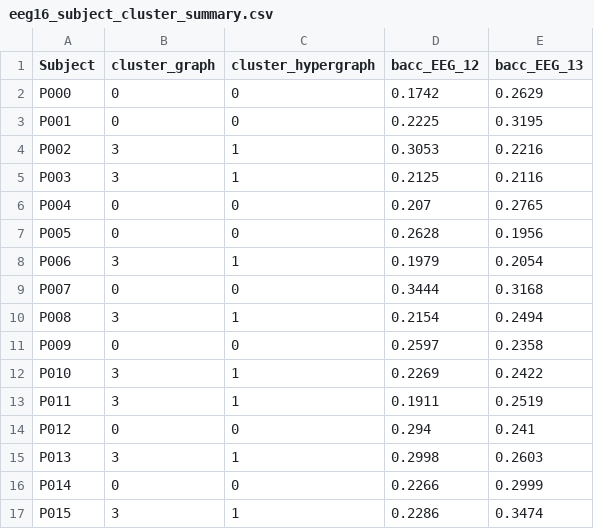
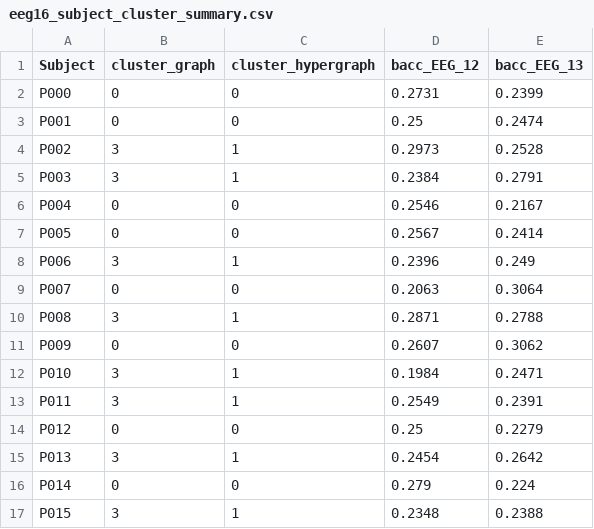
Before and after one commit to daniele22-u/miralis-hypergraph-imagined-speech, a CSV file: figures/eeg16_subject_cluster_summary.csv, drawn as a sheet; only a part is shown; the diff covers the shown part only.

```diff
--- a/figures/eeg16_subject_cluster_summary.csv
+++ b/figures/eeg16_subject_cluster_summary.csv
@@ -1,17 +1,17 @@
 Subject,cluster_graph,cluster_hypergraph,bacc_EEG_12,bacc_EEG_13
-P000,0,0,0.1742,0.2629
-P001,0,0,0.2225,0.3195
-P002,3,1,0.3053,0.2216
-P003,3,1,0.2125,0.2116
-P004,0,0,0.207,0.2765
-P005,0,0,0.2628,0.1956
-P006,3,1,0.1979,0.2054
-P007,0,0,0.3444,0.3168
-P008,3,1,0.2154,0.2494
-P009,0,0,0.2597,0.2358
-P010,3,1,0.2269,0.2422
-P011,3,1,0.1911,0.2519
-P012,0,0,0.294,0.241
-P013,3,1,0.2998,0.2603
-P014,0,0,0.2266,0.2999
-P015,3,1,0.2286,0.3474
+P000,0,0,0.2731,0.2399
+P001,0,0,0.25,0.2474
+P002,3,1,0.2973,0.2528
+P003,3,1,0.2384,0.2791
+P004,0,0,0.2546,0.2167
+P005,0,0,0.2567,0.2414
+P006,3,1,0.2396,0.249
+P007,0,0,0.2063,0.3064
+P008,3,1,0.2871,0.2788
+P009,0,0,0.2607,0.3062
+P010,3,1,0.1984,0.2471
+P011,3,1,0.2549,0.2391
+P012,0,0,0.25,0.2279
+P013,3,1,0.2454,0.2642
+P014,0,0,0.279,0.224
+P015,3,1,0.2348,0.2388
```
Also changed, not shown: 114 edited cells elsewhere in this file, figures/eeg17_subject_deviation_per_semcluster.csv, 10 other files.
